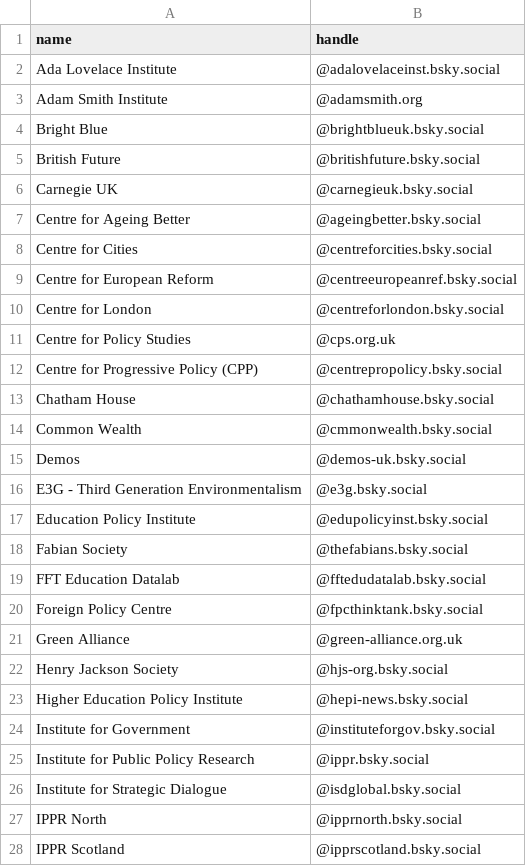
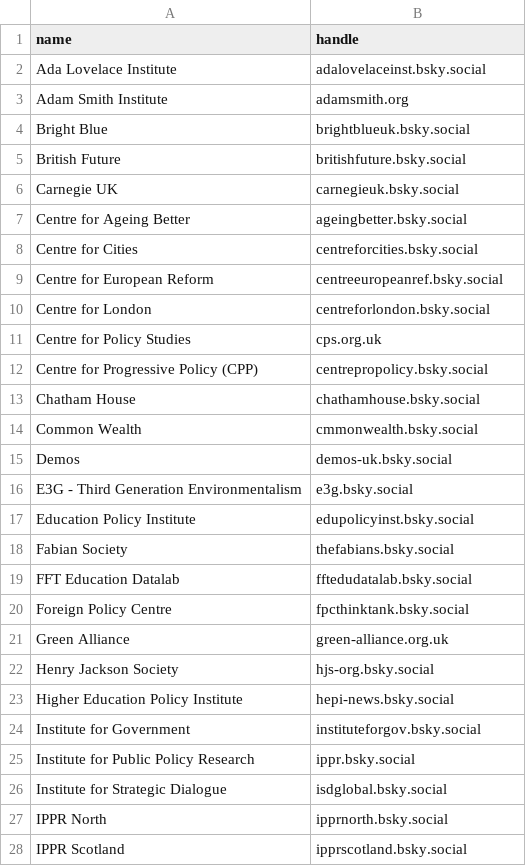
Before and after one commit to thinktankdatauk/bluesky_bot, a CSV file: data/thinktanks_list.csv, drawn as a sheet; only a part is shown; the diff covers the shown part only.

Commit message:
Remove @s

```diff
--- a/data/thinktanks_list.csv
+++ b/data/thinktanks_list.csv
@@ -1,28 +1,28 @@
 name,handle,
-Ada Lovelace Institute,@adalovelaceinst.bsky.social,
-Adam Smith Institute,@adamsmith.org,
-Bright Blue,@brightblueuk.bsky.social,
-British Future,@britishfuture.bsky.social,
-Carnegie UK,@carnegieuk.bsky.social,
-Centre for Ageing Better,@ageingbetter.bsky.social,
-Centre for Cities,@centreforcities.bsky.social,
-Centre for European Reform,@centreeuropeanref.bsky.social,
-Centre for London,@centreforlondon.bsky.social,
-Centre for Policy Studies,@cps.org.uk,
-Centre for Progressive Policy (CPP),@centrepropolicy.bsky.social,
-Chatham House,@chathamhouse.bsky.social,
-Common Wealth,@cmmonwealth.bsky.social,
-Demos,@demos-uk.bsky.social,
-E3G - Third Generation Environmentalism,@e3g.bsky.social,
-Education Policy Institute,@edupolicyinst.bsky.social,
-Fabian Society,@thefabians.bsky.social,
-FFT Education Datalab,@fftedudatalab.bsky.social,
-Foreign Policy Centre,@fpcthinktank.bsky.social,
-Green Alliance,@green-alliance.org.uk,
-Henry Jackson Society,@hjs-org.bsky.social,
-Higher Education Policy Institute,@hepi-news.bsky.social,
-Institute for Government,@instituteforgov.bsky.social,
-Institute for Public Policy Research,@ippr.bsky.social,
-Institute for Strategic Dialogue,@isdglobal.bsky.social,
-IPPR North,@ipprnorth.bsky.social,
-IPPR Scotland,@ipprscotland.bsky.social,
+Ada Lovelace Institute,adalovelaceinst.bsky.social,
+Adam Smith Institute,adamsmith.org,
+Bright Blue,brightblueuk.bsky.social,
+British Future,britishfuture.bsky.social,
+Carnegie UK,carnegieuk.bsky.social,
+Centre for Ageing Better,ageingbetter.bsky.social,
+Centre for Cities,centreforcities.bsky.social,
+Centre for European Reform,centreeuropeanref.bsky.social,
+Centre for London,centreforlondon.bsky.social,
+Centre for Policy Studies,cps.org.uk,
+Centre for Progressive Policy (CPP),centrepropolicy.bsky.social,
+Chatham House,chathamhouse.bsky.social,
+Common Wealth,cmmonwealth.bsky.social,
+Demos,demos-uk.bsky.social,
+E3G - Third Generation Environmentalism,e3g.bsky.social,
+Education Policy Institute,edupolicyinst.bsky.social,
+Fabian Society,thefabians.bsky.social,
+FFT Education Datalab,fftedudatalab.bsky.social,
+Foreign Policy Centre,fpcthinktank.bsky.social,
+Green Alliance,green-alliance.org.uk,
+Henry Jackson Society,hjs-org.bsky.social,
+Higher Education Policy Institute,hepi-news.bsky.social,
+Institute for Government,instituteforgov.bsky.social,
+Institute for Public Policy Research,ippr.bsky.social,
+Institute for Strategic Dialogue,isdglobal.bsky.social,
+IPPR North,ipprnorth.bsky.social,
+IPPR Scotland,ipprscotland.bsky.social,
```
Also changed, not shown: 22 edited cells elsewhere in this file.
